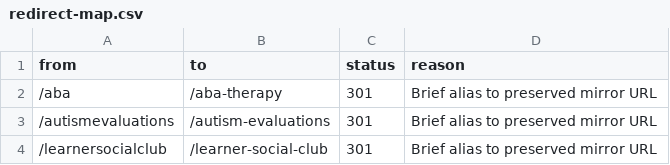
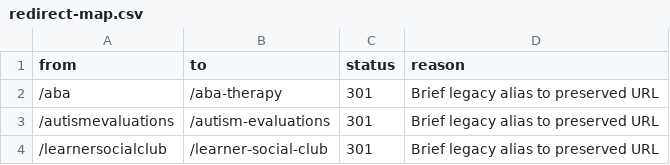
Before and after one commit to AIAMarketing/azinstitute4autism.com, a CSV file: www/reports/redirect-map.csv, drawn as a sheet.

Commit message:
refactor(migration): remove obsolete mirror extraction tooling
- delete extraction scripts that depended on the removed local mirror
- remove stale extract npm scripts and migration-brief references
- drop the old mirror ignore rule from .gitignore
- update reports and redirect reasons to use live-source wording

```diff
--- a/www/reports/redirect-map.csv
+++ b/www/reports/redirect-map.csv
@@ -1,4 +1,4 @@
 from,to,status,reason
-"/aba","/aba-therapy",301,"Brief alias to preserved mirror URL"
-"/autismevaluations","/autism-evaluations",301,"Brief alias to preserved mirror URL"
-"/learnersocialclub","/learner-social-club",301,"Brief alias to preserved mirror URL"
+"/aba","/aba-therapy",301,"Brief legacy alias to preserved URL"
+"/autismevaluations","/autism-evaluations",301,"Brief legacy alias to preserved URL"
+"/learnersocialclub","/learner-social-club",301,"Brief legacy alias to preserved URL"
```
Also changed, not shown: 9 other files.
